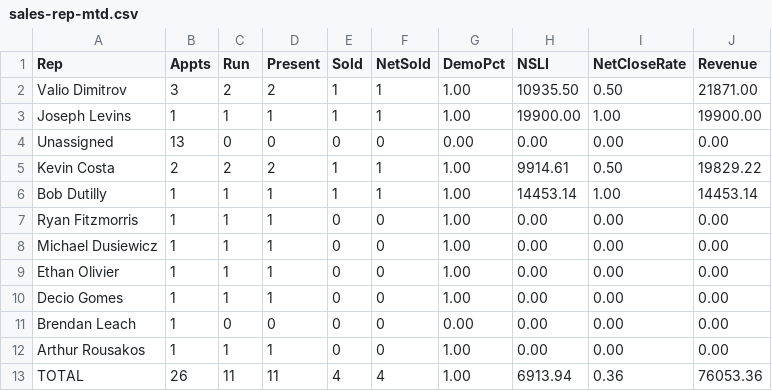
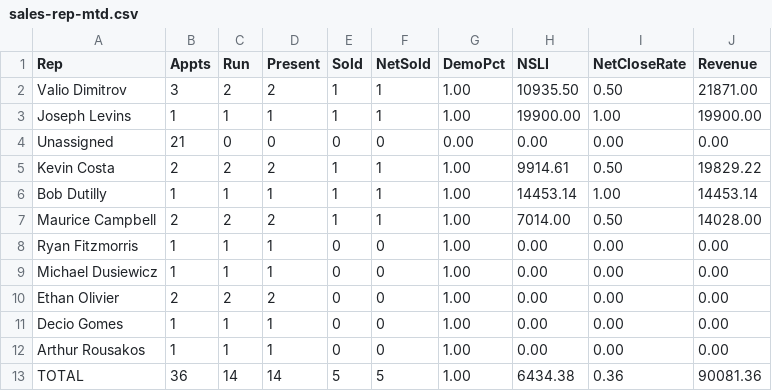
Before and after one commit to SeanSenno/rebath-sales-dashboard, a CSV file: data/sales-rep-mtd.csv, drawn as a sheet.

Commit message:
Daily refresh via Zap

```diff
--- a/data/sales-rep-mtd.csv
+++ b/data/sales-rep-mtd.csv
@@ -3,11 +3,11 @@ Valio Dimitrov,3,2,2,1,1,1.00,10935.50,0.50,21871.00
 Joseph Levins,1,1,1,1,1,1.00,19900.00,1.00,19900.00
-Unassigned,13,0,0,0,0,0.00,0.00,0.00,0.00
+Unassigned,21,0,0,0,0,0.00,0.00,0.00,0.00
 Kevin Costa,2,2,2,1,1,1.00,9914.61,0.50,19829.22
 Bob Dutilly,1,1,1,1,1,1.00,14453.14,1.00,14453.14
+Maurice Campbell,2,2,2,1,1,1.00,7014.00,0.50,14028.00
 Ryan Fitzmorris,1,1,1,0,0,1.00,0.00,0.00,0.00
 Michael Dusiewicz,1,1,1,0,0,1.00,0.00,0.00,0.00
-Ethan Olivier,1,1,1,0,0,1.00,0.00,0.00,0.00
+Ethan Olivier,2,2,2,0,0,1.00,0.00,0.00,0.00
 Decio Gomes,1,1,1,0,0,1.00,0.00,0.00,0.00
-Brendan Leach,1,0,0,0,0,0.00,0.00,0.00,0.00
 Arthur Rousakos,1,1,1,0,0,1.00,0.00,0.00,0.00
-TOTAL,26,11,11,4,4,1.00,6913.94,0.36,76053.36
+TOTAL,36,14,14,5,5,1.00,6434.38,0.36,90081.36
```
